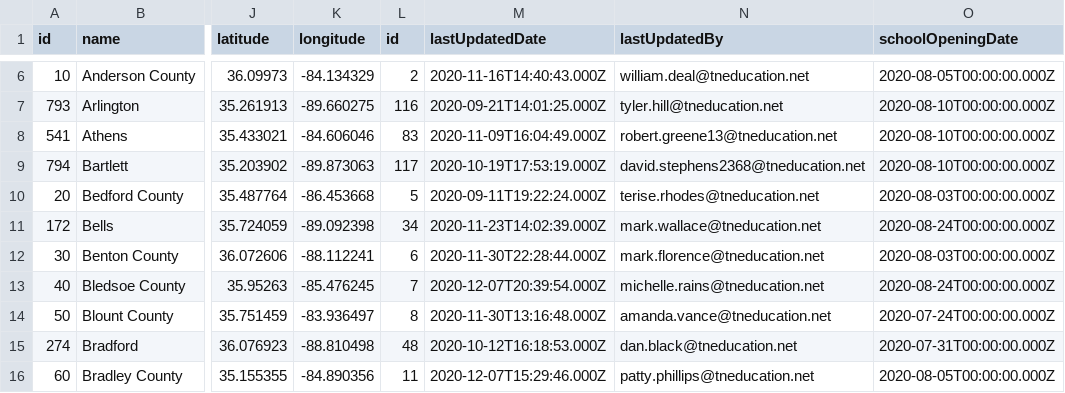
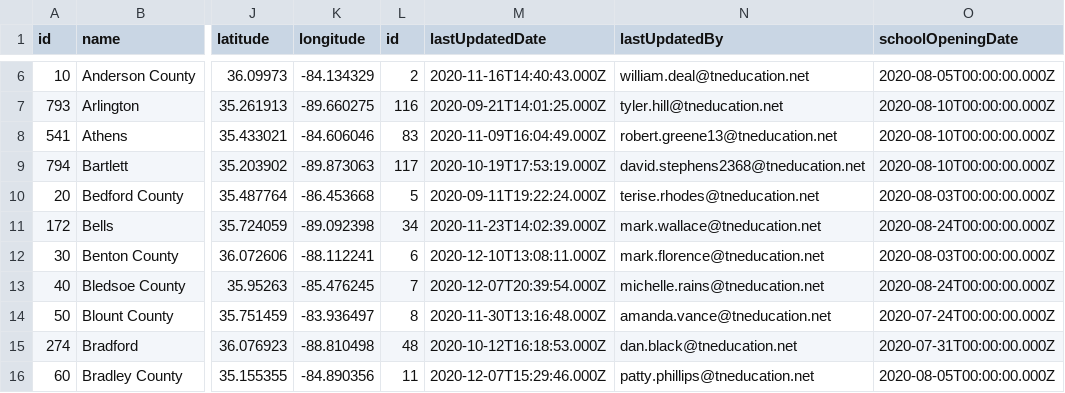
Before and after one commit to Chalkbeat/tn-covid-data, a CSV file: tn_covid_district_data.csv, drawn as a sheet; only a part is shown, gaps mark what is left out; the diff names each change by its address in the sheet, - before the commit and + after, or states it on an @@ line.

```diff
--- a/tn_covid_district_data.csv
+++ b/tn_covid_district_data.csv
-M12 (lastUpdatedDate): 2020-11-30T22:28:44.000Z
+M12 (lastUpdatedDate): 2020-12-10T13:08:11.000Z
```
